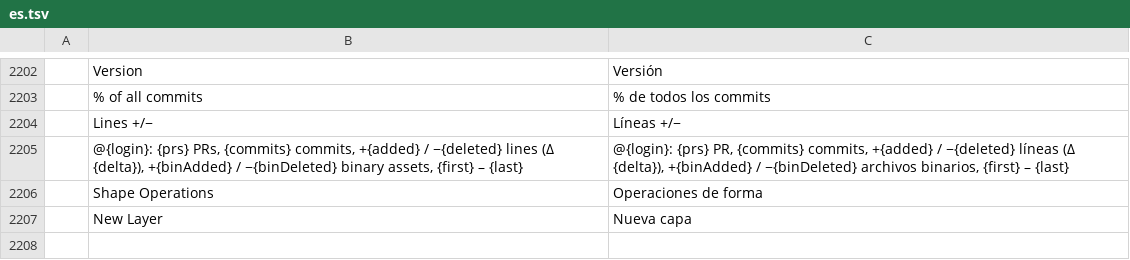
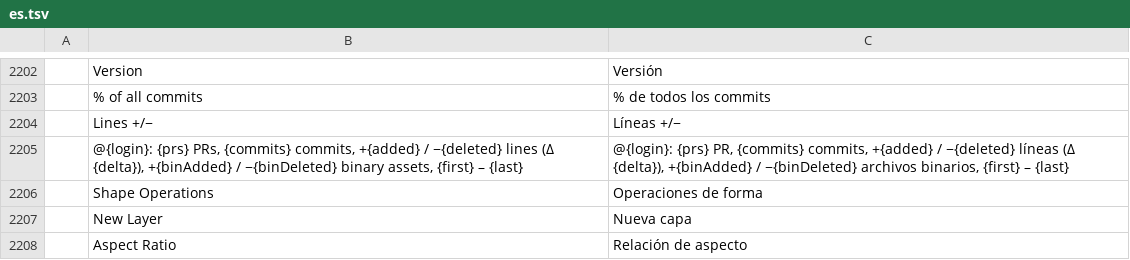
Before and after one commit to TheSeanLavery/photocraft, a TSV file: crates/ui-egui/src/i18n/es.tsv, drawn as a sheet; only a part is shown, gaps mark what is left out; the diff names each change by its address in the sheet, - before the commit and + after, or states it on an @@ line.

Commit message:
Fix new document resolution and add aspect presets
(cherry picked from commit 6f8409b4c1c817d609e0caae75eea89108621c02)

```diff
--- a/crates/ui-egui/src/i18n/es.tsv
+++ b/crates/ui-egui/src/i18n/es.tsv
+row 2208:  | Aspect Ratio | Relación de aspecto
```
Also changed, not shown: crates/ui-egui/src/i18n/cs.tsv, crates/ui-egui/src/i18n/ja.tsv, 3 other files.
